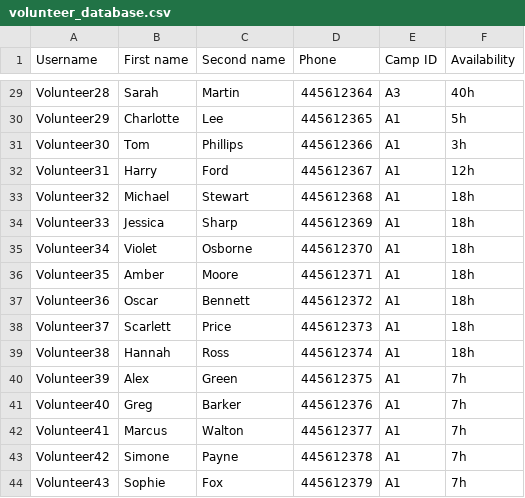
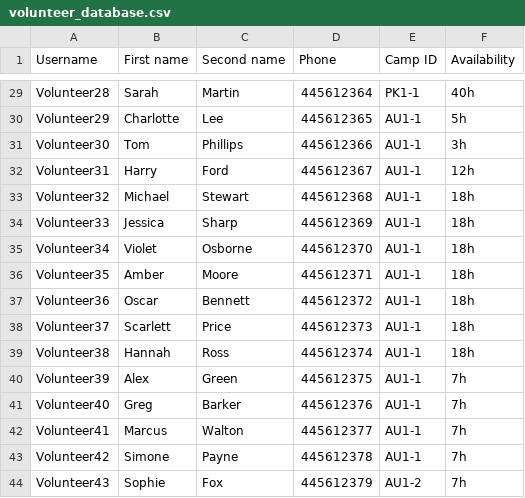
Before and after one commit to KyraCh/introProgramming, a CSV file: volunteer_database.csv, drawn as a sheet; only a part is shown, gaps mark what is left out; the diff covers the shown part only; the diff names each change by its address in the sheet, - before the commit and + after, or states it on an @@ line.

```diff
--- a/volunteer_database.csv
+++ b/volunteer_database.csv
-E29 (Camp ID): A3
+E29 (Camp ID): PK1-1
-E30:E43 (Camp ID): A1
+E30:E43 (Camp ID): AU1-1
-E44 (Camp ID): A1
+E44 (Camp ID): AU1-2
```
Also changed, not shown: 27 edited cells elsewhere in this file, camp_database.csv, 3 other files.
